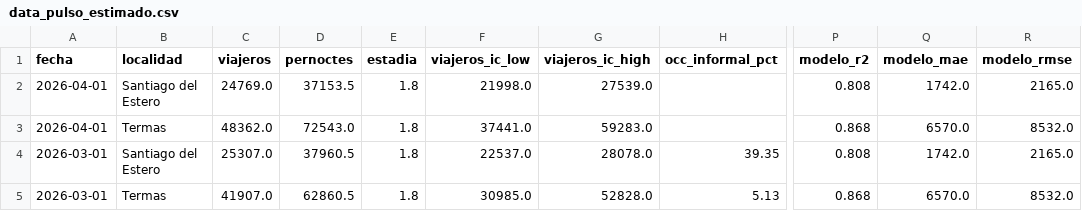
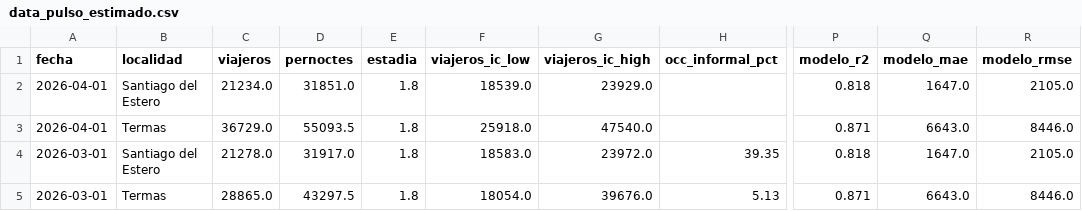
Before and after one commit to carralbal/observatorio-turismo, a CSV file: frontend/public/data/data_pulso_estimado.csv, drawn as a sheet; only a part is shown, gaps mark what is left out; the diff covers the shown part only; the diff names each change by its address in the sheet, - before the commit and + after, or states it on an @@ line.

Commit message:
data: OLS recalibrado sobre pulso corregido (sin 2x)

```diff
--- a/frontend/public/data/data_pulso_estimado.csv
+++ b/frontend/public/data/data_pulso_estimado.csv
-C2 (viajeros): 24769.0
+C2 (viajeros): 21234.0
-D2 (pernoctes): 37153.5
+D2 (pernoctes): 31851.0
-F2 (viajeros_ic_low): 21998.0
+F2 (viajeros_ic_low): 18539.0
-G2 (viajeros_ic_high): 27539.0
+G2 (viajeros_ic_high): 23929.0
-P2 (modelo_r2): 0.808
+P2 (modelo_r2): 0.818
-Q2 (modelo_mae): 1742.0
+Q2 (modelo_mae): 1647.0
-R2 (modelo_rmse): 2165.0
+R2 (modelo_rmse): 2105.0
-C3 (viajeros): 48362.0
+C3 (viajeros): 36729.0
-D3 (pernoctes): 72543.0
+D3 (pernoctes): 55093.5
-F3 (viajeros_ic_low): 37441.0
+F3 (viajeros_ic_low): 25918.0
-G3 (viajeros_ic_high): 59283.0
+G3 (viajeros_ic_high): 47540.0
-P3 (modelo_r2): 0.868
+P3 (modelo_r2): 0.871
-Q3 (modelo_mae): 6570.0
+Q3 (modelo_mae): 6643.0
-R3 (modelo_rmse): 8532.0
+R3 (modelo_rmse): 8446.0
-C4 (viajeros): 25307.0
+C4 (viajeros): 21278.0
-D4 (pernoctes): 37960.5
+D4 (pernoctes): 31917.0
-F4 (viajeros_ic_low): 22537.0
+F4 (viajeros_ic_low): 18583.0
-G4 (viajeros_ic_high): 28078.0
+G4 (viajeros_ic_high): 23972.0
-P4 (modelo_r2): 0.808
+P4 (modelo_r2): 0.818
-Q4 (modelo_mae): 1742.0
+Q4 (modelo_mae): 1647.0
-R4 (modelo_rmse): 2165.0
+R4 (modelo_rmse): 2105.0
-C5 (viajeros): 41907.0
+C5 (viajeros): 28865.0
-D5 (pernoctes): 62860.5
+D5 (pernoctes): 43297.5
-F5 (viajeros_ic_low): 30985.0
+F5 (viajeros_ic_low): 18054.0
-G5 (viajeros_ic_high): 52828.0
+G5 (viajeros_ic_high): 39676.0
-P5 (modelo_r2): 0.868
+P5 (modelo_r2): 0.871
-Q5 (modelo_mae): 6570.0
+Q5 (modelo_mae): 6643.0
-R5 (modelo_rmse): 8532.0
+R5 (modelo_rmse): 8446.0
```
Also changed, not shown: 42 edited cells elsewhere in this file.
